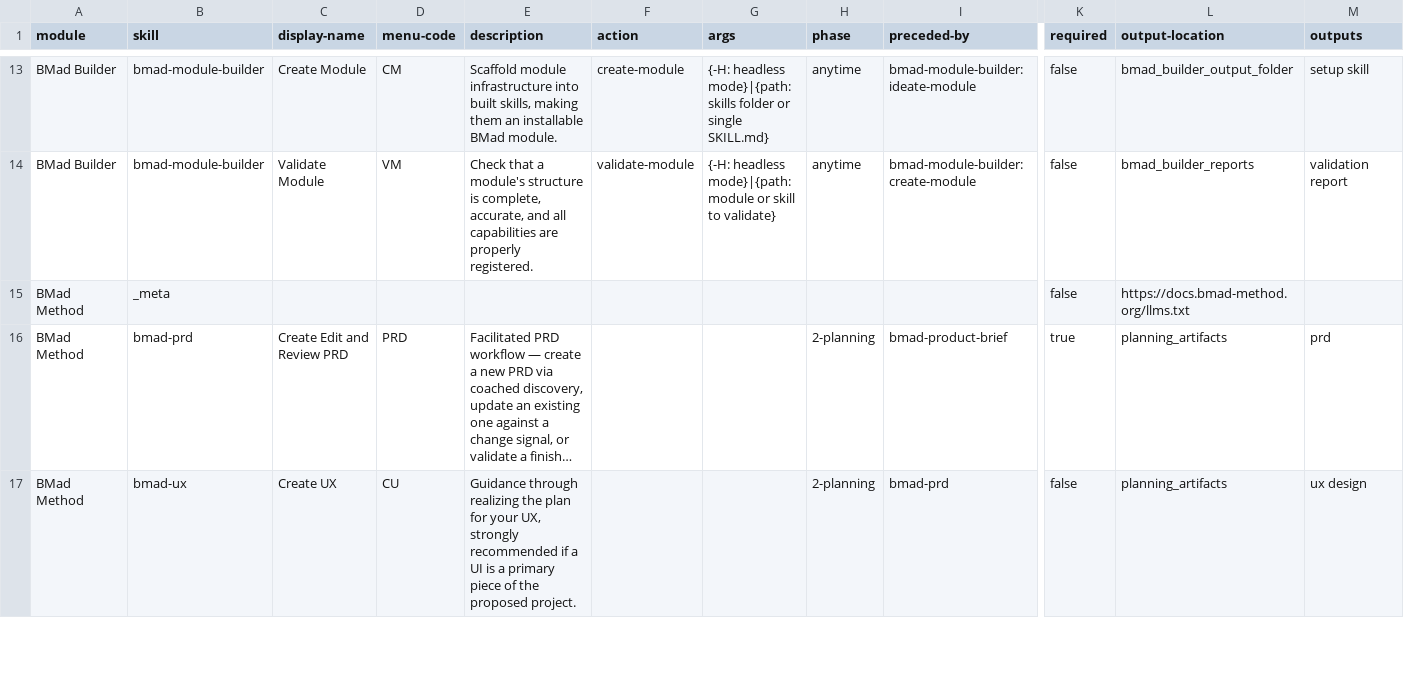
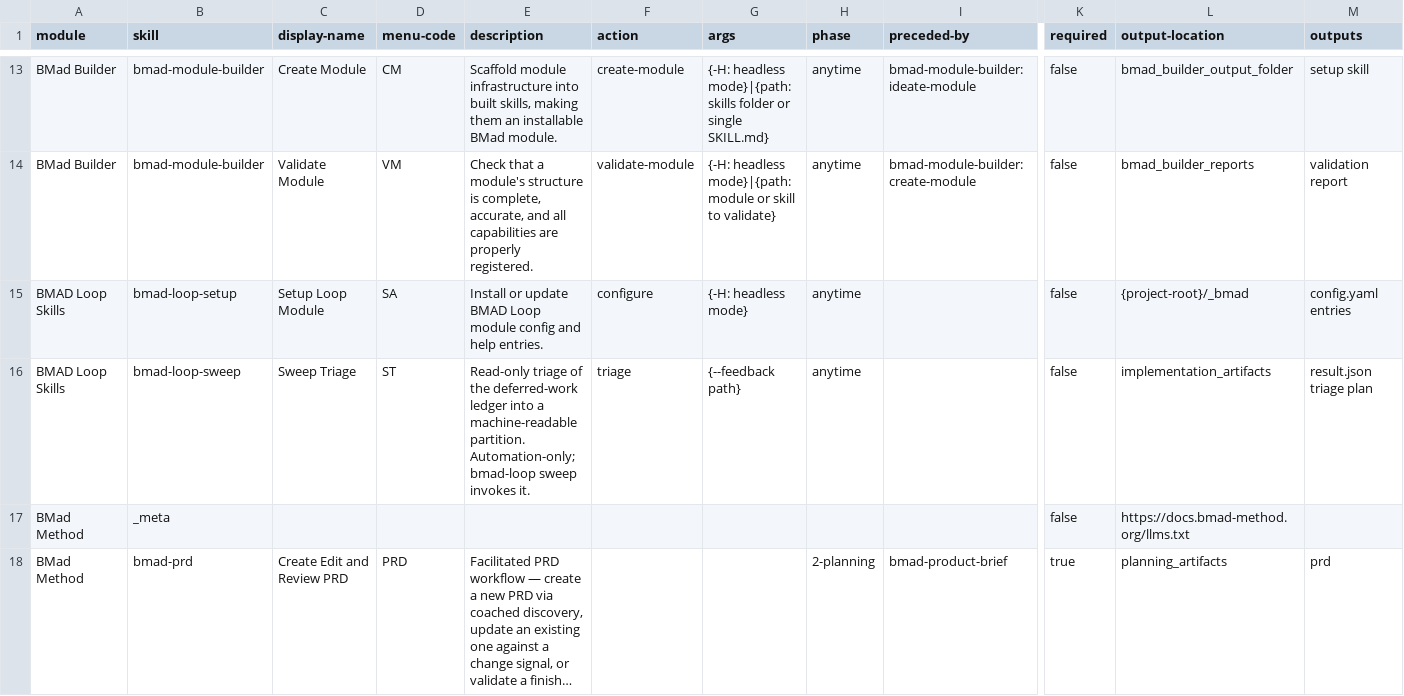
Before and after one commit to Skwirrel-B-V/skwirrel-pim-sync-for-woocommerce, a CSV file: _bmad/_config/bmad-help.csv, drawn as a sheet; only a part is shown, gaps mark what is left out; the shorter side is filled out with more unchanged rows; long unchanged cells end in …; rows hold the shown columns only; the diff names each change by its address in the sheet, - before the commit and + after, or states it on an @@ line.

```diff
--- a/_bmad/_config/bmad-help.csv
+++ b/_bmad/_config/bmad-help.csv
+row 15: BMAD Loop Skills | bmad-loop-setup | Setup Loop Module | SA | Install or update BMAD Loop module config and help entries. | configure | {-H: headless mode} | anytime |  | false | {project-root}/_bmad | config.yaml entries
+row 16: BMAD Loop Skills | bmad-loop-sweep | Sweep Triage | ST | Read-only triage of the deferred-work ledger into a machine-readable partition. Automation-only; bmad-loop sweep invokes it. | triage | {--feedback path} | anytime |  | false | implementation_artifacts | result.json triage plan
```
Also changed, not shown: _bmad/_config/files-manifest.csv, _bmad/_config/skill-manifest.csv, 44 other files.
